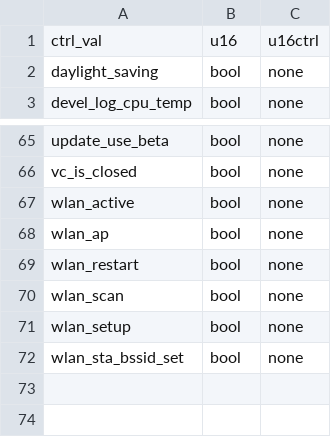
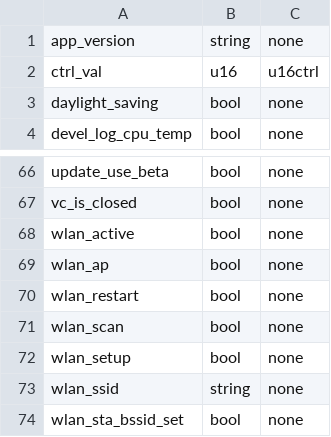
Before and after one commit to clage-gmbh/clage_modbus, a CSV file: src/clage_param.csv, drawn as a sheet; only a part is shown, gaps mark what is left out; the diff names each change by its address in the sheet, - before the commit and + after, or states it on an @@ line.

```diff
--- a/src/clage_param.csv
+++ b/src/clage_param.csv
+row 1: app_version | string | none
+row 73: wlan_ssid | string | none
```
Also changed, not shown: src/clage_modbus_mapping.csv, 3 other files.
